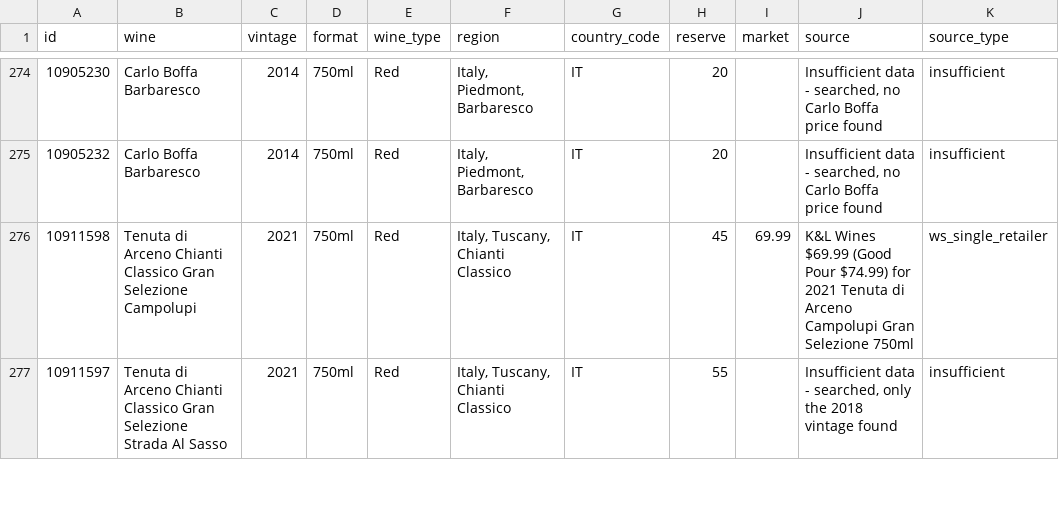
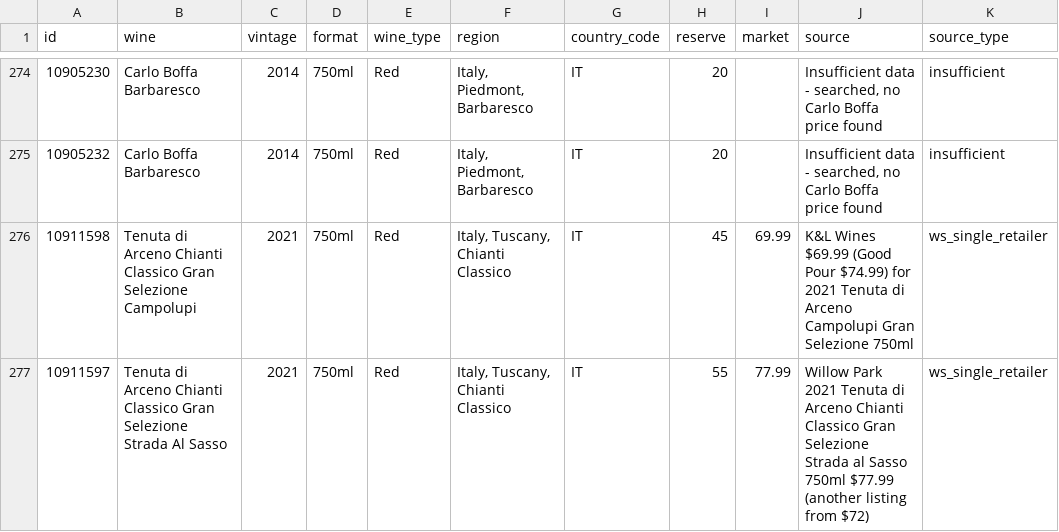
Before and after one commit to otplabs-io/agentic-auction-template, a CSV file: checkpoint-2026-10-11-valuations.csv, drawn as a sheet; only a part is shown, gaps mark what is left out; the diff covers the shown part only.

```diff
--- a/checkpoint-2026-10-11-valuations.csv
+++ b/checkpoint-2026-10-11-valuations.csv
@@ -276,2 +276,2 @@ id,wine,vintage,format,wine_type,region,country_code,reserve,market,source,sourc
 10911598,Tenuta di Arceno Chianti Classico Gran Selezione Campolupi,2021,750ml,Red,"Italy, Tuscany, Chianti Classico",IT,45,69.99,K&L Wines $69.99 (Good Pour $74.99) for 2021 Tenuta di Arceno Campolupi Gran Selezione 750ml,ws_single_retailer
-10911597,Tenuta di Arceno Chianti Classico Gran Selezione Strada Al Sasso,2021,750ml,Red,"Italy, Tuscany, Chianti Classico",IT,55,,"Insufficient data - searched, only the 2018 vintage found",insufficient
+10911597,Tenuta di Arceno Chianti Classico Gran Selezione Strada Al Sasso,2021,750ml,Red,"Italy, Tuscany, Chianti Classico",IT,55,77.99,Willow Park 2021 Tenuta di Arceno Chianti Classico Gran Selezione Strada al Sasso 750ml $77.99 (another listing from $72),ws_single_retailer
```
Also changed, not shown: 87 edited cells elsewhere in this file, price_cache.csv, 3 other files.
